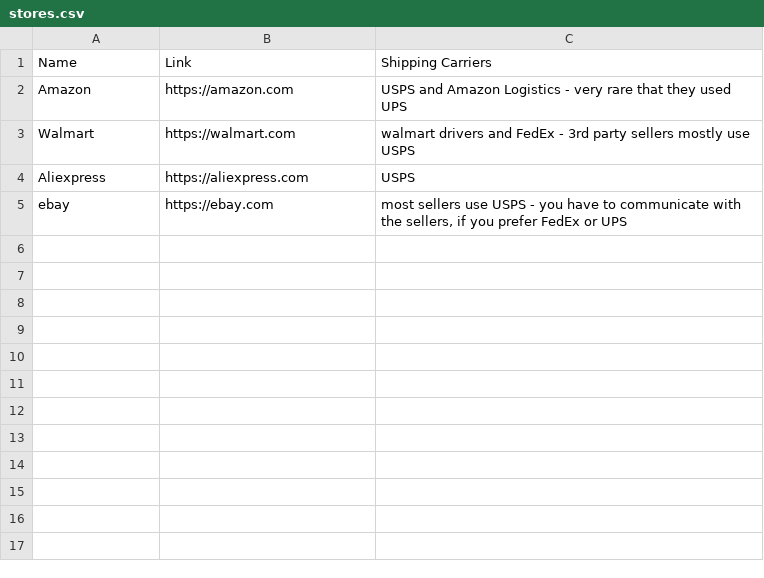
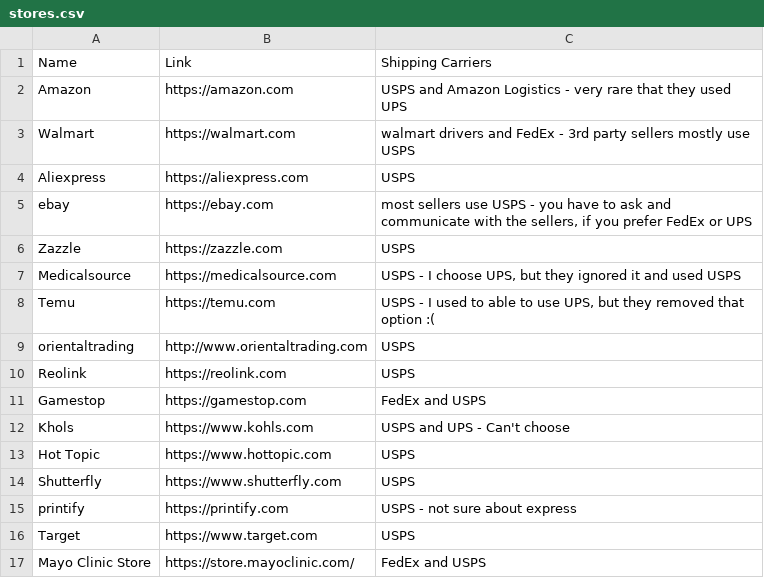
Before and after one commit to ELY3M/shipping-carriers-database, a CSV file: data/stores.csv, drawn as a sheet.

Commit message:
more-stores

```diff
--- a/data/stores.csv
+++ b/data/stores.csv
@@ -4,2 +4,14 @@
 "Aliexpress","https://aliexpress.com","USPS"
-"ebay","https://ebay.com","most sellers use USPS - you have to communicate with the sellers, if you prefer FedEx or UPS"
+"ebay","https://ebay.com","most sellers use USPS - you have to ask and communicate with the sellers, if you prefer FedEx or UPS"
+"Zazzle","https://zazzle.com","USPS"
+"Medicalsource","https://medicalsource.com","USPS - I choose UPS, but they ignored it and used USPS"
+"Temu","https://temu.com","USPS - I used to able to use UPS, but they removed that option :("
+"orientaltrading","http://www.orientaltrading.com","USPS"
+"Reolink","https://reolink.com","USPS"
+"Gamestop","https://gamestop.com","FedEx and USPS"
+"Khols","https://www.kohls.com","USPS and UPS - Can't choose"
+"Hot Topic","https://www.hottopic.com","USPS"
+"Shutterfly","https://www.shutterfly.com","USPS"
+"printify","https://printify.com","USPS - not sure about express"
+"Target","https://www.target.com","USPS"
+"Mayo Clinic Store","https://store.mayoclinic.com/","FedEx and USPS"
```
